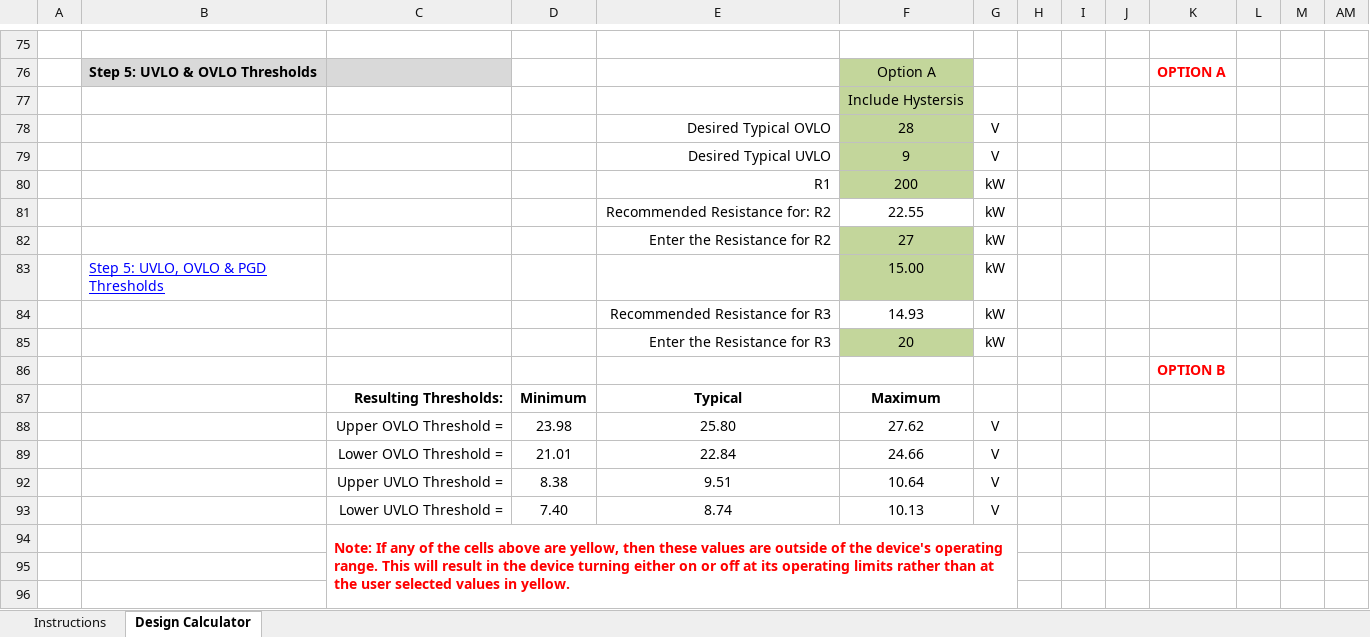
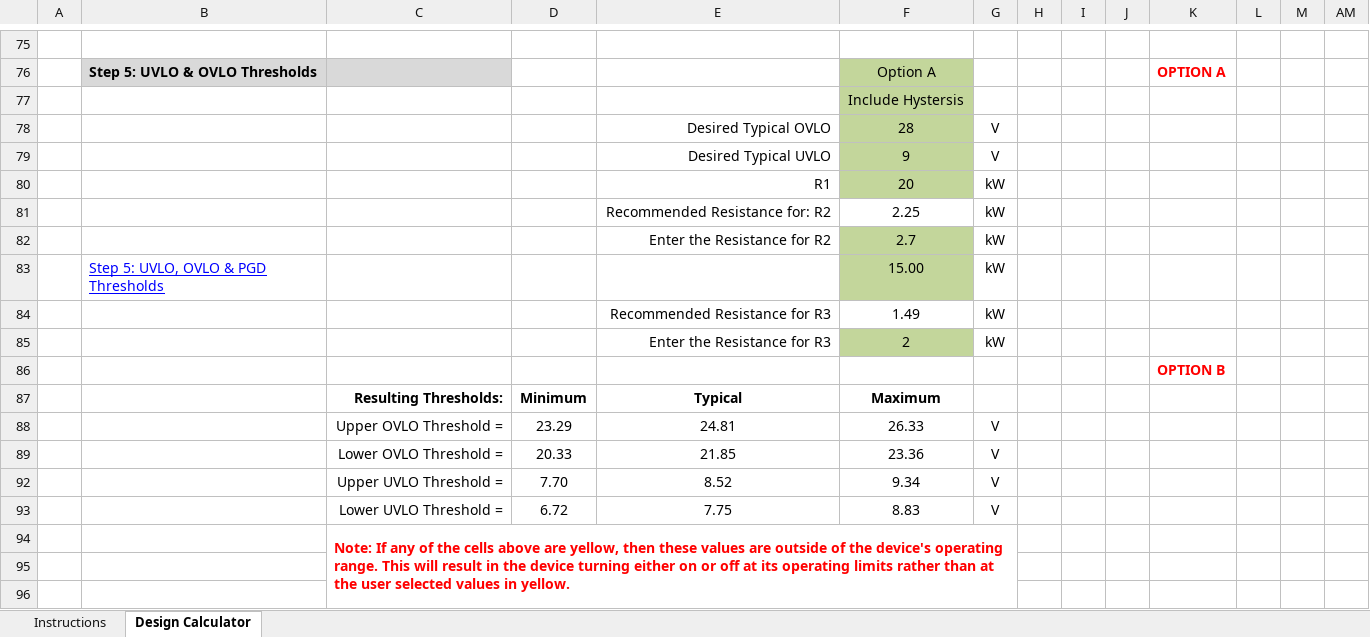
Before and after one commit to Sienci-Labs/SuperLongBoard, an Excel workbook: LM5060 Design_Calculator_REV_C.xlsx, sheet Design Calculator, drawn as a sheet; only a part is shown, gaps mark what is left out; values as stored, in another font and other column widths than the file's, no borders; charts and pictures and conditional formats not drawn; removed rows and columns are numbered as before the commit, all else as after; rows hold the shown columns only; the diff covers the shown part only; the diff names each change by its address in the sheet, - before the commit and + after, or states it on an @@ line.

```diff
--- a/LM5060 Design_Calculator_REV_C.xlsx (sheet Design Calculator)
+++ b/LM5060 Design_Calculator_REV_C.xlsx (sheet Design Calculator)
-F80: 200
+F80: 20
-F81: 22.55
+F81: 2.25
-F82: 27
+F82: 2.7
-F84: 14.93
+F84: 1.49
-F85: 20
+F85: 2
-row 88:  |  | Upper OVLO Threshold = | 23.98 | 25.80 | 27.62 | V
-row 89:  |  | Lower OVLO Threshold = | 21.01 | 22.84 | 24.66 | V
-row 92:  |  | Upper UVLO Threshold = | 8.38 | 9.51 | 10.64 | V
-row 93:  |  | Lower UVLO Threshold = | 7.40 | 8.74 | 10.13 | V
+row 88:  |  | Upper OVLO Threshold = | 23.29 | 24.81 | 26.33 | V
+row 89:  |  | Lower OVLO Threshold = | 20.33 | 21.85 | 23.36 | V
+row 92:  |  | Upper UVLO Threshold = | 7.70 | 8.52 | 9.34 | V
+row 93:  |  | Lower UVLO Threshold = | 6.72 | 7.75 | 8.83 | V
```
Also changed, not shown: 33 edited cells elsewhere in this sheet, 9 other files.
